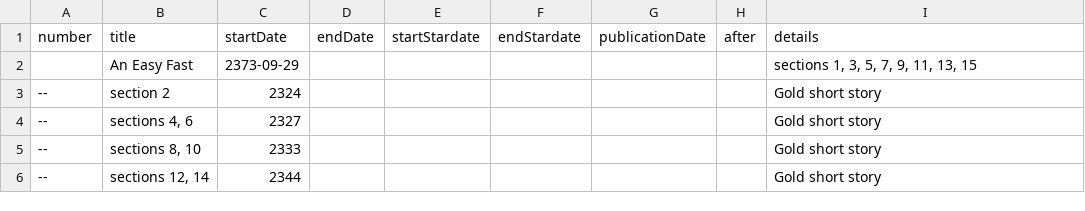
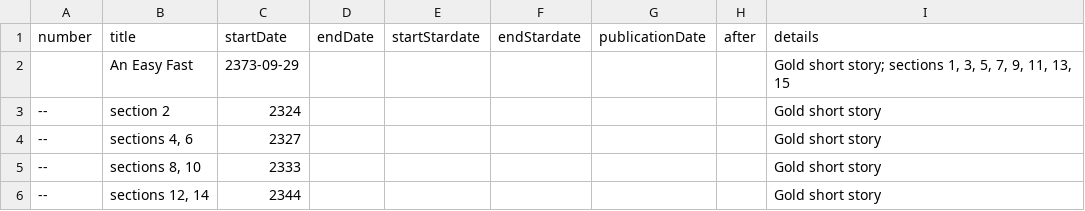
Before and after one commit to etienneq/star-trek-timeline, a CSV file: resources/novels/pocket/tales-from-the-captains-table.csv, drawn as a sheet.

```diff
--- a/resources/novels/pocket/tales-from-the-captains-table.csv
+++ b/resources/novels/pocket/tales-from-the-captains-table.csv
@@ -1,3 +1,3 @@
 "number","title","startDate","endDate","startStardate","endStardate","publicationDate","after","details"
-,"An Easy Fast",2373-09-29,,,,,,"sections 1, 3, 5, 7, 9, 11, 13, 15"
+,"An Easy Fast",2373-09-29,,,,,,"Gold short story; sections 1, 3, 5, 7, 9, 11, 13, 15"
 --,"section 2",2324,,,,,,Gold short story
```
Also changed, not shown: 3 other files.
